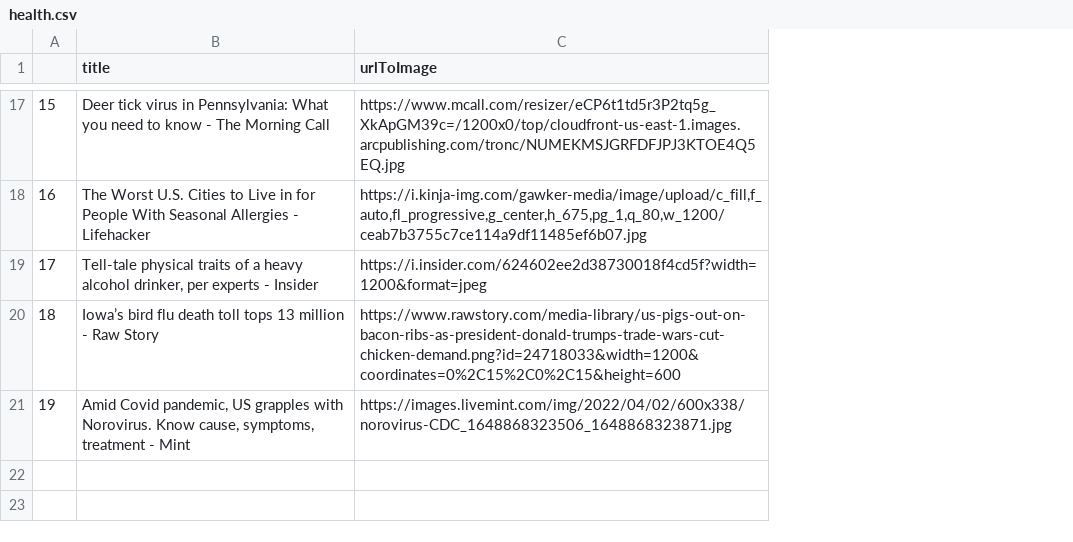
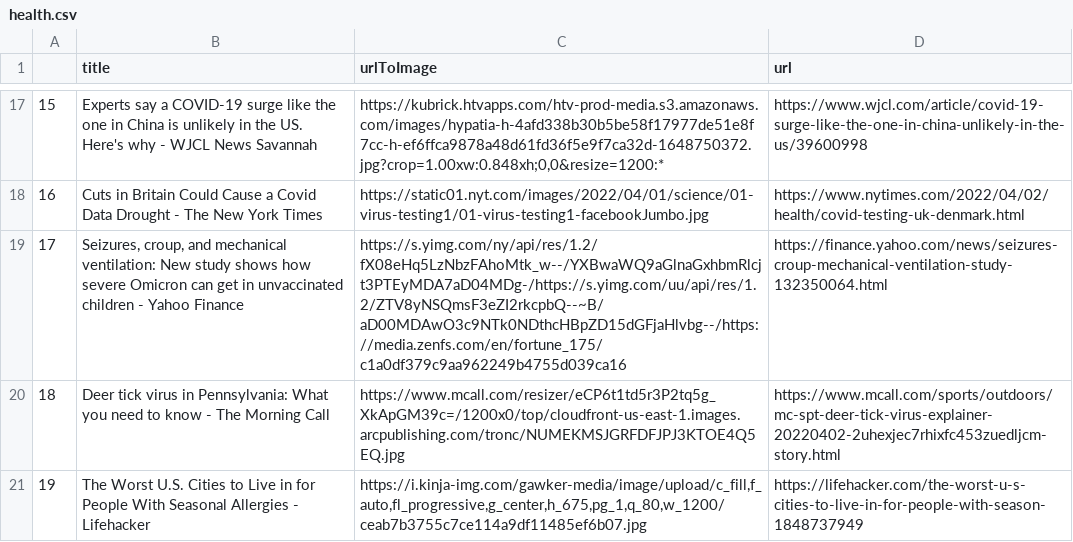
Before and after one commit to Canonyai/CSU33013-202122-SOFTWARE-ENGINEERING-PROJECT-, a CSV file: Headlines/Headlines/health.csv, drawn as a sheet; only a part is shown, gaps mark what is left out; the diff covers the shown part only; the diff names each change by its address in the sheet, - before the commit and + after, or states it on an @@ line.

```diff
--- a/Headlines/Headlines/health.csv
+++ b/Headlines/Headlines/health.csv
+column D (url), rows 17-21: https://www.wjcl.com/article/covid-19-surge-like-the-one-in-china-unlikely-in-the-us/39600998 | https://www.nytimes.com/2022/04/02/health/covid-testing-uk-denmark.html | https://finance.yahoo.com/news/seizures-croup-mechanical-ventilation-study-132350064.html | https://www.mcall.com/sports/outdoors/mc-spt-deer-tick-virus-explainer-20220402-2uhexjec7rhixfc453zuedljcm-story.html | https://lifehacker.com/the-worst-u-s-cities-to-live-in-for-people-with-season-1848737949
-B17 (title): Deer tick virus in Pennsylvania: What you need to know - The Morning Call
+B17 (title): Experts say a COVID-19 surge like the one in China is unlikely in the US. Here's why - WJCL News Savannah
-C17 (urlToImage): https://www.mcall.com/resizer/eCP6t1td5r3P2tq5g_XkApGM39c=/1200x0/top/cloudfront-us-east-1.images.arcpublishing.com/tronc/NUMEKMSJGRFDFJPJ3KTOE4Q5EQ.jpg
+C17 (urlToImage): https://kubrick.htvapps.com/htv-prod-media.s3.amazonaws.com/images/hypatia-h-4afd338b30b5be58f17977de51e8f7cc-h-ef6ffca9878a48d61fd36f5e9f7ca32d-1648750372.jpg?crop=1.00xw:0.848xh;0,0&resize=1200:*
-B18 (title): The Worst U.S. Cities to Live in for People With Seasonal Allergies - Lifehacker
+B18 (title): Cuts in Britain Could Cause a Covid Data Drought - The New York Times
-C18 (urlToImage): https://i.kinja-img.com/gawker-media/image/upload/c_fill,f_auto,fl_progressive,g_center,h_675,pg_1,q_80,w_1200/ceab7b3755c7ce114a9df11485ef6b07.jpg
+C18 (urlToImage): https://static01.nyt.com/images/2022/04/01/science/01-virus-testing1/01-virus-testing1-facebookJumbo.jpg
-B19 (title): Tell-tale physical traits of a heavy alcohol drinker, per experts - Insider
+B19 (title): Seizures, croup, and mechanical ventilation: New study shows how severe Omicron can get in unvaccinated children - Yahoo Finance
-C19 (urlToImage): https://i.insider.com/624602ee2d38730018f4cd5f?width=1200&format=jpeg
+C19 (urlToImage): https://s.yimg.com/ny/api/res/1.2/fX08eHq5LzNbzFAhoMtk_w--/YXBwaWQ9aGlnaGxhbmRlcjt3PTEyMDA7aD04MDg-/https://s.yimg.com/uu/api/res/1.2/ZTV8yNSQmsF3eZI2rkcpbQ--~B/aD00MDAwO3c9NTk0NDthcHBpZD15dGFjaHlvbg--/https://media.zenfs.com/en/fortune_175/c1a0df379c9aa962249b4755d039ca16
-B20 (title): Iowa’s bird flu death toll tops 13 million - Raw Story
+B20 (title): Deer tick virus in Pennsylvania: What you need to know - The Morning Call
-C20 (urlToImage): https://www.rawstory.com/media-library/us-pigs-out-on-bacon-ribs-as-president-donald-trumps-trade-wars-cut-chicken-demand.png?id=24718033&width=1200&coordinates=0%2C15%2C0%2C15&height=600
+C20 (urlToImage): https://www.mcall.com/resizer/eCP6t1td5r3P2tq5g_XkApGM39c=/1200x0/top/cloudfront-us-east-1.images.arcpublishing.com/tronc/NUMEKMSJGRFDFJPJ3KTOE4Q5EQ.jpg
-B21 (title): Amid Covid pandemic, US grapples with Norovirus. Know cause, symptoms, treatment - Mint
+B21 (title): The Worst U.S. Cities to Live in for People With Seasonal Allergies - Lifehacker
-C21 (urlToImage): https://images.livemint.com/img/2022/04/02/600x338/norovirus-CDC_1648868323506_1648868323871.jpg
+C21 (urlToImage): https://i.kinja-img.com/gawker-media/image/upload/c_fill,f_auto,fl_progressive,g_center,h_675,pg_1,q_80,w_1200/ceab7b3755c7ce114a9df11485ef6b07.jpg
```
Also changed, not shown: 30 edited cells elsewhere in this file, Headlines/Headlines/business.csv, Headlines/Headlines/entertainment.csv, 40 other files.
